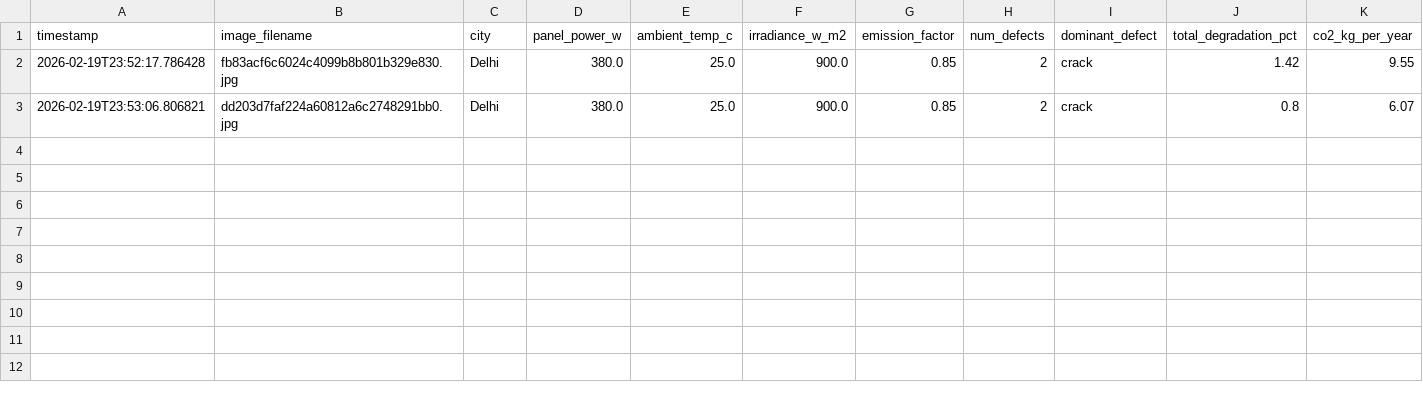
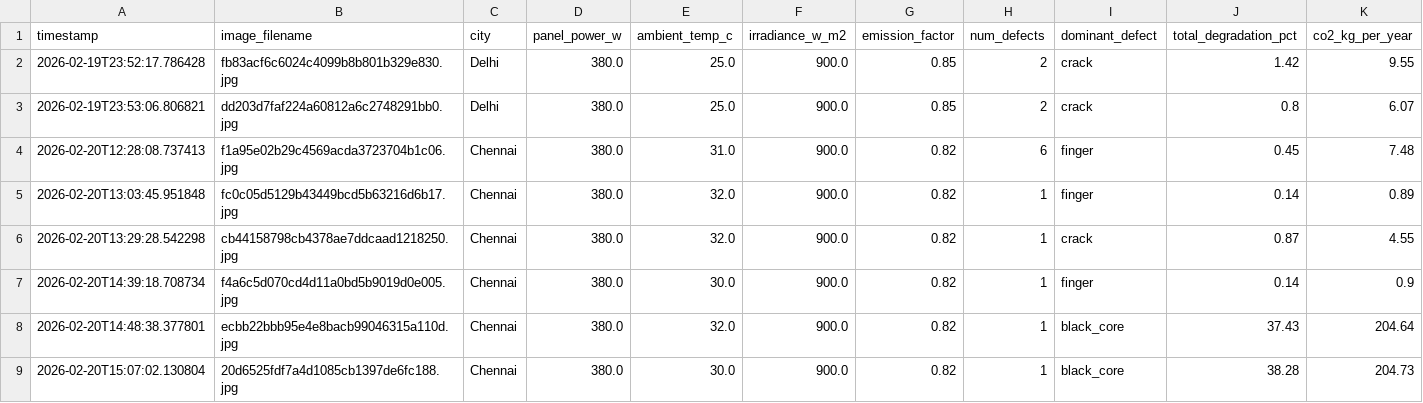
Before and after one commit to paranthagan78/SolaritivityPlus, a CSV file: data/carbon.csv, drawn as a sheet; the diff names each change by its address in the sheet, - before the commit and + after, or states it on an @@ line.

```diff
--- a/data/carbon.csv
+++ b/data/carbon.csv
+row 4: 2026-02-20T12:28:08.737413 | f1a95e02b29c4569acda3723704b1c06.jpg | Chennai | 380.0 | 31.0 | 900.0 | 0.82 | 6 | finger | 0.45 | 7.48
+row 5: 2026-02-20T13:03:45.951848 | fc0c05d5129b43449bcd5b63216d6b17.jpg | Chennai | 380.0 | 32.0 | 900.0 | 0.82 | 1 | finger | 0.14 | 0.89
+row 6: 2026-02-20T13:29:28.542298 | cb44158798cb4378ae7ddcaad1218250.jpg | Chennai | 380.0 | 32.0 | 900.0 | 0.82 | 1 | crack | 0.87 | 4.55
+row 7: 2026-02-20T14:39:18.708734 | f4a6c5d070cd4d11a0bd5b9019d0e005.jpg | Chennai | 380.0 | 30.0 | 900.0 | 0.82 | 1 | finger | 0.14 | 0.9
+row 8: 2026-02-20T14:48:38.377801 | ecbb22bbb95e4e8bacb99046315a110d.jpg | Chennai | 380.0 | 32.0 | 900.0 | 0.82 | 1 | black_core | 37.43 | 204.64
+row 9: 2026-02-20T15:07:02.130804 | 20d6525fdf7a4d1085cb1397de6fc188.jpg | Chennai | 380.0 | 30.0 | 900.0 | 0.82 | 1 | black_core | 38.28 | 204.73
```
Also changed, not shown: data/detections.csv, 4 other files.
